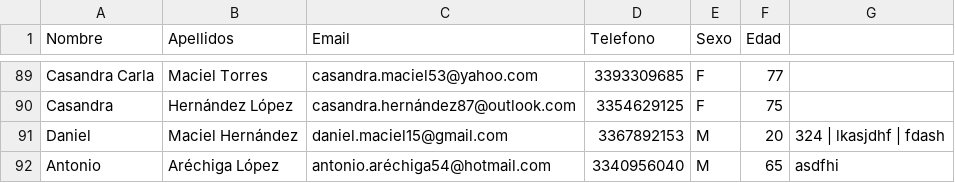
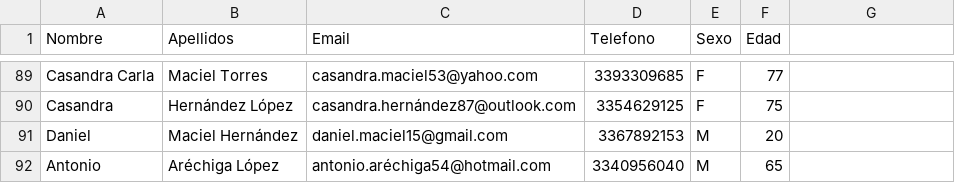
Before and after one commit to a22310439/7mo-semestre, a CSV file: Analisis de Datos/Parcial 1/validos.csv, drawn as a sheet; only a part is shown, gaps mark what is left out.

```diff
--- a/Analisis de Datos/Parcial 1/validos.csv
+++ b/Analisis de Datos/Parcial 1/validos.csv
@@ -90,3 +90,3 @@ Casandra Carla,Maciel Torres,casandra.maciel53@yahoo.com,3393309685,F,77
 Casandra,Hernández López,casandra.hernández87@outlook.com,3354629125,F,75
-Daniel,Maciel Hernández,daniel.maciel15@gmail.com,3367892153,M,20,324 | lkasjdhf | fdash
-Antonio,Aréchiga López,antonio.aréchiga54@hotmail.com,3340956040,M,65,asdfhi
+Daniel,Maciel Hernández,daniel.maciel15@gmail.com,3367892153,M,20
+Antonio,Aréchiga López,antonio.aréchiga54@hotmail.com,3340956040,M,65
```
Also changed, not shown: 1 other file.
